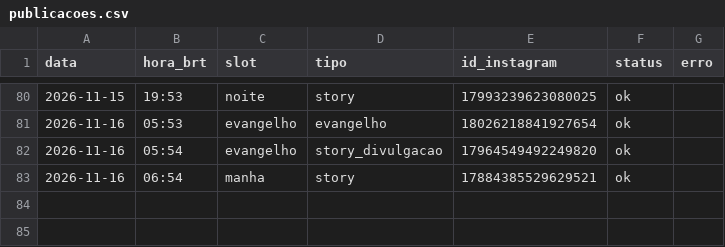
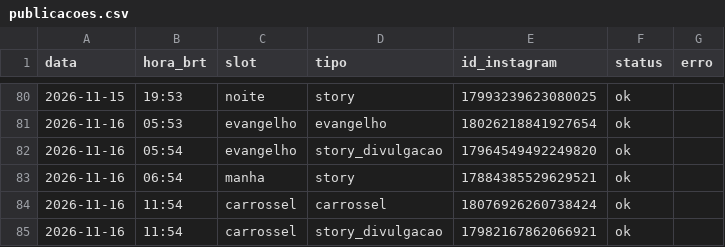
Before and after one commit to pedro-nascimento-line/acta-dei, a CSV file: log/publicacoes.csv, drawn as a sheet; only a part is shown, gaps mark what is left out; the diff names each change by its address in the sheet, - before the commit and + after, or states it on an @@ line.

```diff
--- a/log/publicacoes.csv
+++ b/log/publicacoes.csv
+row 84: 2026-11-16 | 11:54 | carrossel | carrossel | 18076926260738424 | ok
+row 85: 2026-11-16 | 11:54 | carrossel | story_divulgacao | 17982167862066921 | ok
```
Also changed, not shown: 1 other file.
